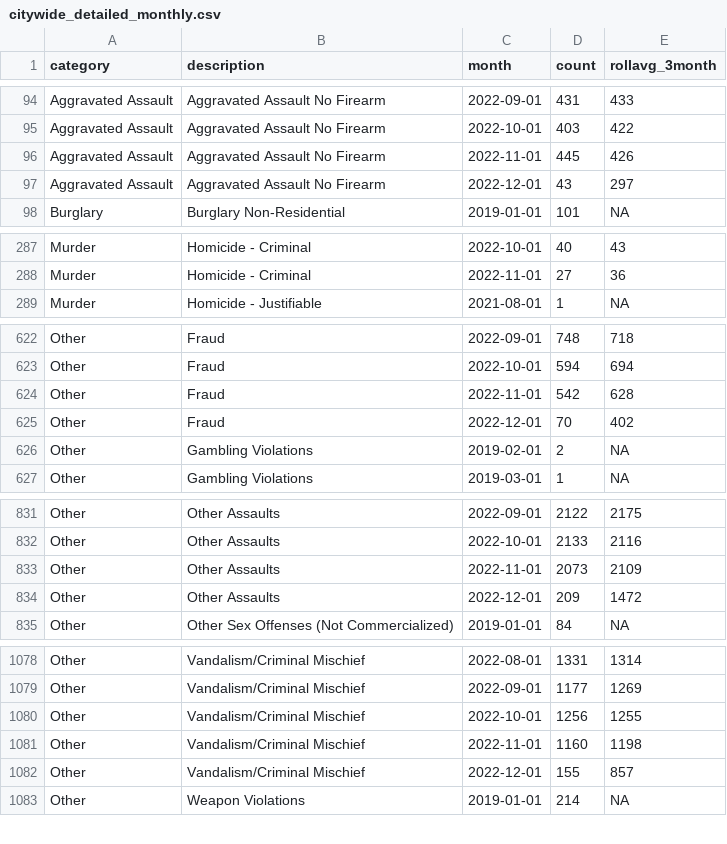
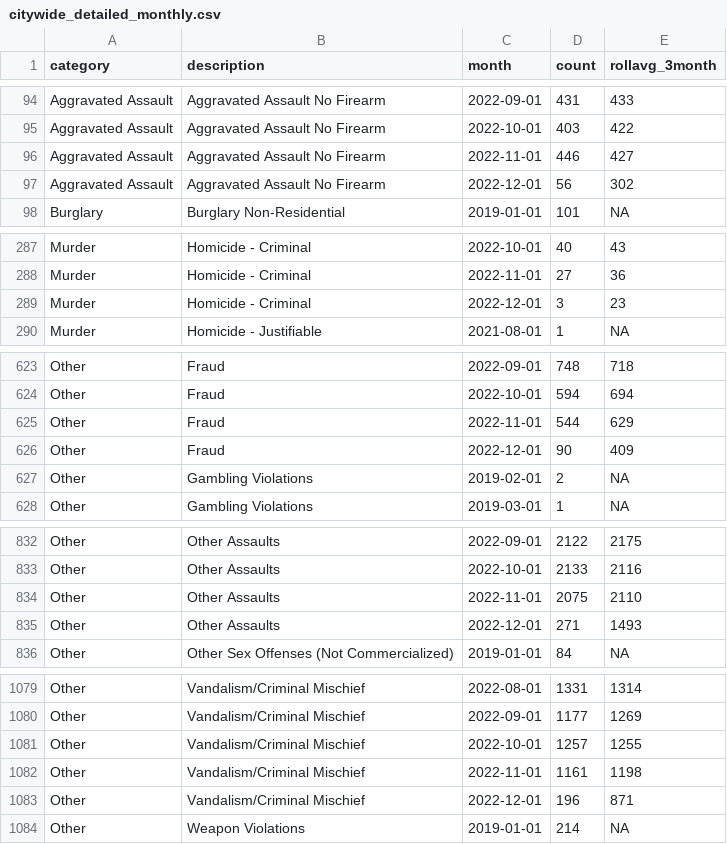
Before and after one commit to abcotvdata/safetytracker_philadelphia, a CSV file: data/output/monthly/citywide_detailed_monthly.csv, drawn as a sheet; only a part is shown, gaps mark what is left out; the diff covers the shown part only.

Commit message:
New crime data collected

```diff
--- a/data/output/monthly/citywide_detailed_monthly.csv
+++ b/data/output/monthly/citywide_detailed_monthly.csv
@@ -95,4 +95,4 @@ Aggravated Assault,Aggravated Assault No Firearm,2022-09-01,431,433
 Aggravated Assault,Aggravated Assault No Firearm,2022-10-01,403,422
-Aggravated Assault,Aggravated Assault No Firearm,2022-11-01,445,426
-Aggravated Assault,Aggravated Assault No Firearm,2022-12-01,43,297
+Aggravated Assault,Aggravated Assault No Firearm,2022-11-01,446,427
+Aggravated Assault,Aggravated Assault No Firearm,2022-12-01,56,302
 Burglary,Burglary Non-Residential,2019-01-01,101,NA
@@ -288,2 +288,3 @@ Murder,Homicide - Criminal,2022-10-01,40,43
 Murder,Homicide - Criminal,2022-11-01,27,36
+Murder,Homicide - Criminal,2022-12-01,3,23
 Murder,Homicide - Justifiable,2021-08-01,1,NA
@@ -623,4 +624,4 @@ Other,Fraud,2022-09-01,748,718
 Other,Fraud,2022-10-01,594,694
-Other,Fraud,2022-11-01,542,628
-Other,Fraud,2022-12-01,70,402
+Other,Fraud,2022-11-01,544,629
+Other,Fraud,2022-12-01,90,409
 Other,Gambling Violations,2019-02-01,2,NA
@@ -832,4 +833,4 @@ Other,Other Assaults,2022-09-01,2122,2175
 Other,Other Assaults,2022-10-01,2133,2116
-Other,Other Assaults,2022-11-01,2073,2109
-Other,Other Assaults,2022-12-01,209,1472
+Other,Other Assaults,2022-11-01,2075,2110
+Other,Other Assaults,2022-12-01,271,1493
 Other,Other Sex Offenses (Not Commercialized),2019-01-01,84,NA
@@ -1079,5 +1080,5 @@ Other,Vandalism/Criminal Mischief,2022-08-01,1331,1314
 Other,Vandalism/Criminal Mischief,2022-09-01,1177,1269
-Other,Vandalism/Criminal Mischief,2022-10-01,1256,1255
-Other,Vandalism/Criminal Mischief,2022-11-01,1160,1198
-Other,Vandalism/Criminal Mischief,2022-12-01,155,857
+Other,Vandalism/Criminal Mischief,2022-10-01,1257,1255
+Other,Vandalism/Criminal Mischief,2022-11-01,1161,1198
+Other,Vandalism/Criminal Mischief,2022-12-01,196,871
 Other,Weapon Violations,2019-01-01,214,NA
```
Also changed, not shown: 36 edited cells elsewhere in this file, data/output/districts/district_category.csv, data/output/districts/district_detailed.csv, 45 other files.
